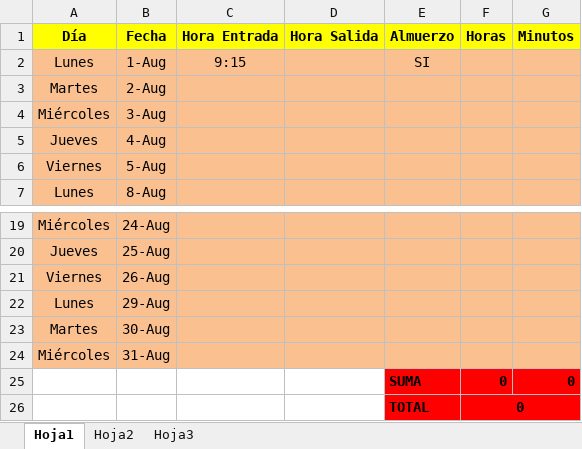
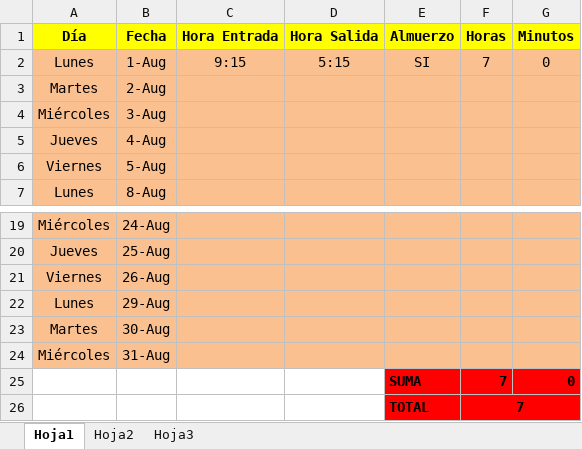
Before and after one commit to DeusDeus/tam-c, an Excel workbook: Horas/Agosto.xlsx, sheet Hoja1, drawn as a sheet; only a part is shown, gaps mark what is left out; values as stored, in another font and other column widths than the file's, no borders; the diff names each change by its address in the sheet, - before the commit and + after, or states it on an @@ line.

```diff
--- a/Horas/Agosto.xlsx (sheet Hoja1)
+++ b/Horas/Agosto.xlsx (sheet Hoja1)
-D2 (Hora Salida): (empty)
+D2 (Hora Salida): 5:15
-F2 (Horas): (empty)
+F2 (Horas): 7
-G2 (Minutos): (empty)
+G2 (Minutos): 0
-F25:F26 (Horas): 0
+F25:F26 (Horas): 7
```
